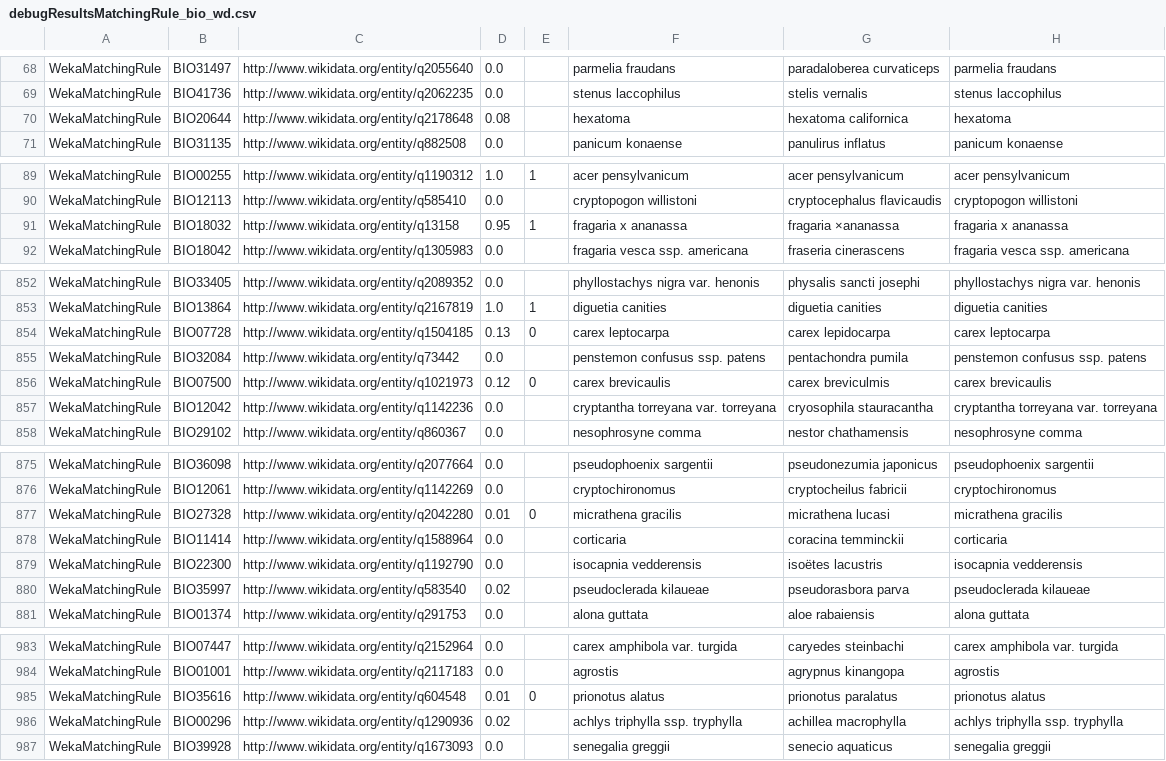
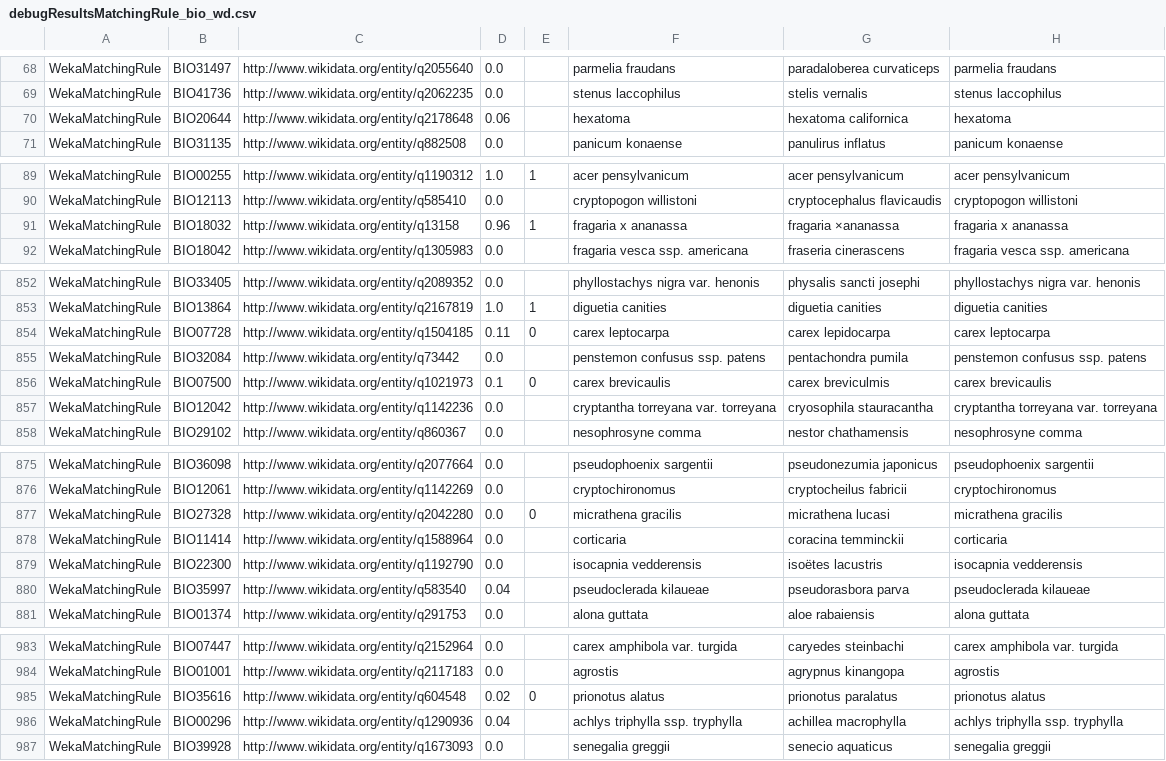
Before and after one commit to till22G/Web_Data_Integration_Project, a CSV file: 1_IdentityResolution/data/output/debugResultsMatchingRule_bio_wd.csv, drawn as a sheet; only a part is shown, gaps mark what is left out; the diff covers the shown part only; the diff names each change by its address in the sheet, - before the commit and + after, or states it on an @@ line.

```diff
--- a/1_IdentityResolution/data/output/debugResultsMatchingRule_bio_wd.csv
+++ b/1_IdentityResolution/data/output/debugResultsMatchingRule_bio_wd.csv
-D70: 0.08
+D70: 0.06
-D91: 0.95
+D91: 0.96
-D854: 0.13
+D854: 0.11
-D856: 0.12
+D856: 0.1
-D877: 0.01
+D877: 0.0
-D880: 0.02
+D880: 0.04
-D985: 0.01
+D985: 0.02
-D986: 0.02
+D986: 0.04
```
Also changed, not shown: 1 moved row and 25 edited cells elsewhere in this file, 2_DataFusion/data/output/recordGroupConsistencies.csv, 3 other files.
